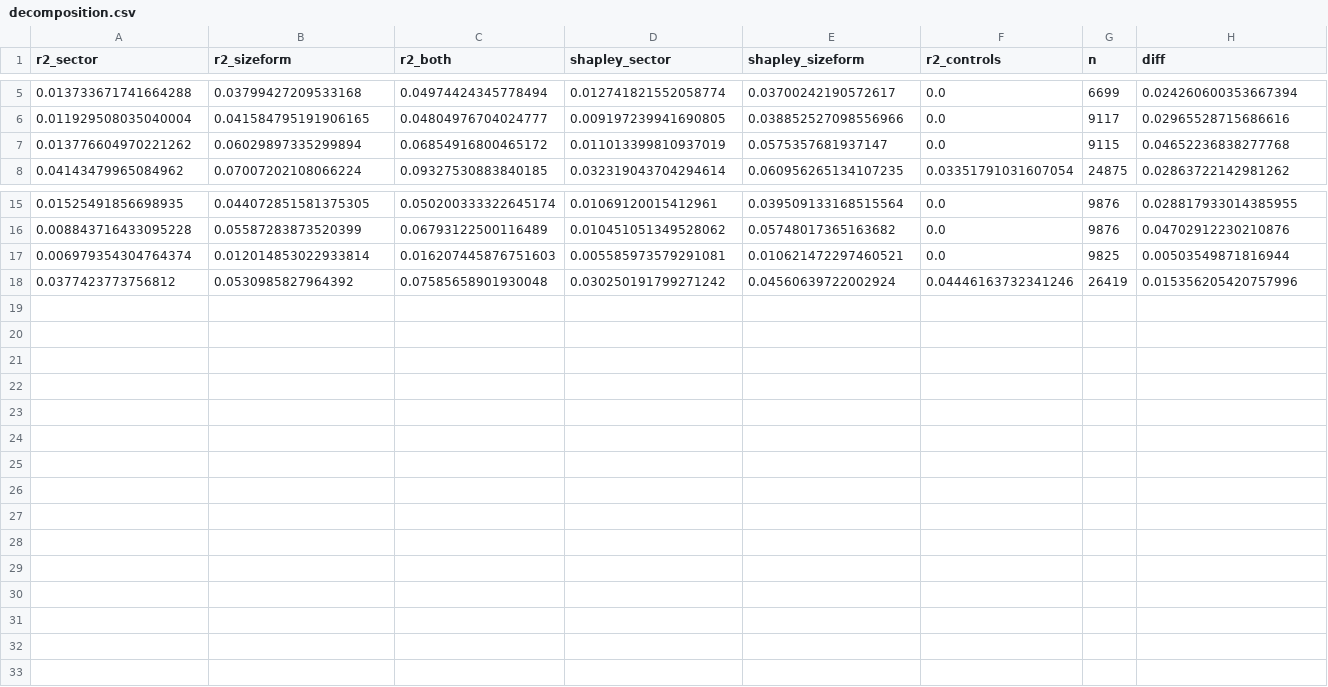
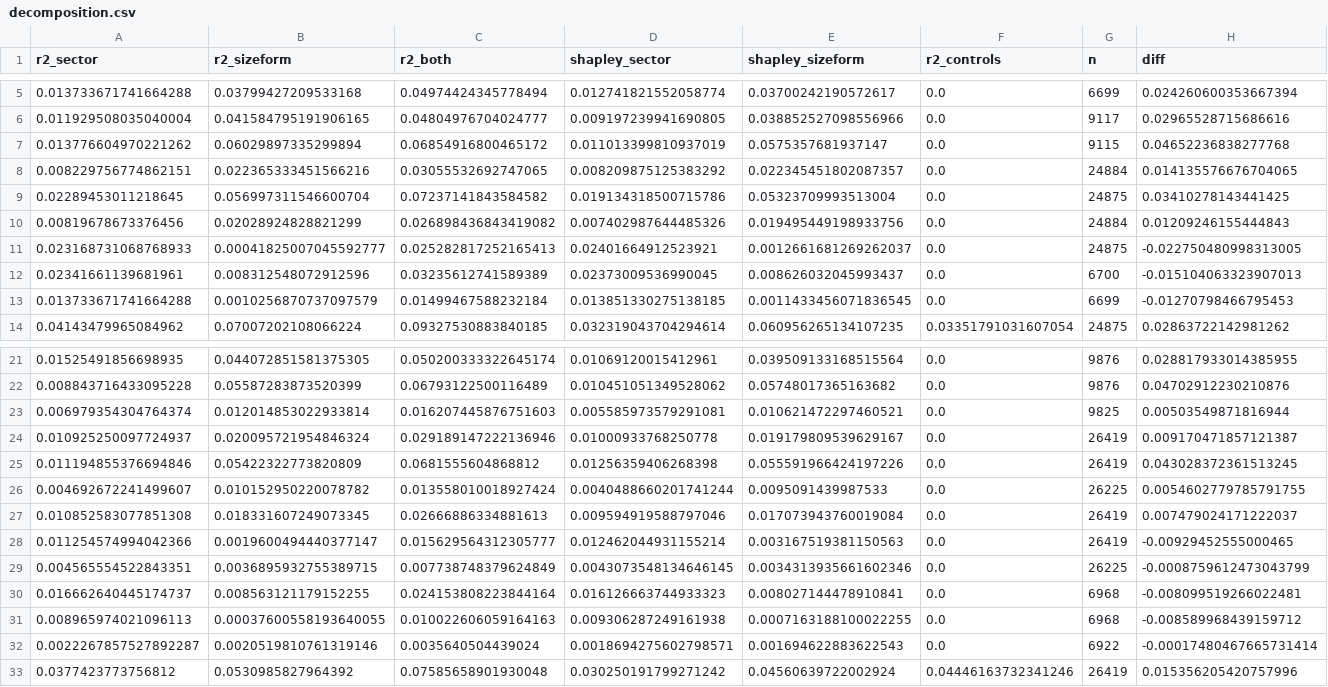
Before and after one commit to wanderdata/devtheory, a CSV file: empirics/output/enoe/decomposition.csv, drawn as a sheet; only a part is shown, gaps mark what is left out; rows hold the shown columns only; the diff names each change by its address in the sheet, - before the commit and + after, or states it on an @@ line.

```diff
--- a/empirics/output/enoe/decomposition.csv
+++ b/empirics/output/enoe/decomposition.csv
+row 8: 0.008229756774862151 | 0.022365333451566216 | 0.03055532692747065 | 0.008209875125383292 | 0.022345451802087357 | 0.0 | 24884 | 0.014135576676704065
+row 9: 0.02289453011218645 | 0.056997311546600704 | 0.07237141843584582 | 0.019134318500715786 | 0.05323709993513004 | 0.0 | 24875 | 0.03410278143441425
+row 10: 0.00819678673376456 | 0.02028924828821299 | 0.026898436843419082 | 0.007402987644485326 | 0.019495449198933756 | 0.0 | 24884 | 0.01209246155444843
+row 11: 0.023168731068768933 | 0.00041825007045592777 | 0.025282817252165413 | 0.02401664912523921 | 0.0012661681269262037 | 0.0 | 24875 | -0.022750480998313005
+row 12: 0.02341661139681961 | 0.008312548072912596 | 0.03235612741589389 | 0.02373009536990045 | 0.008626032045993437 | 0.0 | 6700 | -0.015104063323907013
+row 13: 0.013733671741664288 | 0.0010256870737097579 | 0.01499467588232184 | 0.013851330275138185 | 0.0011433456071836545 | 0.0 | 6699 | -0.01270798466795453
+row 24: 0.010925250097724937 | 0.020095721954846324 | 0.029189147222136946 | 0.01000933768250778 | 0.019179809539629167 | 0.0 | 26419 | 0.009170471857121387
+row 25: 0.011194855376694846 | 0.05422322773820809 | 0.0681555604868812 | 0.01256359406268398 | 0.055591966424197226 | 0.0 | 26419 | 0.043028372361513245
+row 26: 0.004692672241499607 | 0.010152950220078782 | 0.013558010018927424 | 0.0040488660201741244 | 0.0095091439987533 | 0.0 | 26225 | 0.0054602779785791755
+row 27: 0.010852583077851308 | 0.018331607249073345 | 0.02666886334881613 | 0.009594919588797046 | 0.017073943760019084 | 0.0 | 26419 | 0.007479024171222037
+row 28: 0.011254574994042366 | 0.0019600494440377147 | 0.015629564312305777 | 0.012462044931155214 | 0.003167519381150563 | 0.0 | 26419 | -0.00929452555000465
+row 29: 0.004565554522843351 | 0.0036895932755389715 | 0.007738748379624849 | 0.0043073548134646145 | 0.0034313935661602346 | 0.0 | 26225 | -0.0008759612473043799
+row 30: 0.016662640445174737 | 0.008563121179152255 | 0.024153808223844164 | 0.016126663744933323 | 0.008027144478910841 | 0.0 | 6968 | -0.008099519266022481
+row 31: 0.008965974021096113 | 0.00037600558193640055 | 0.010022606059164163 | 0.009306287249161938 | 0.0007163188100022255 | 0.0 | 6968 | -0.008589968439159712
+row 32: 0.0022267857527892287 | 0.0020519810761319146 | 0.0035640504439024 | 0.0018694275602798571 | 0.001694622883622543 | 0.0 | 6922 | -0.00017480467665731414
```
Also changed, not shown: empirics/output/enoe/rates_job.csv, empirics/output/enoe/rates_sector.csv, 18 other files.
